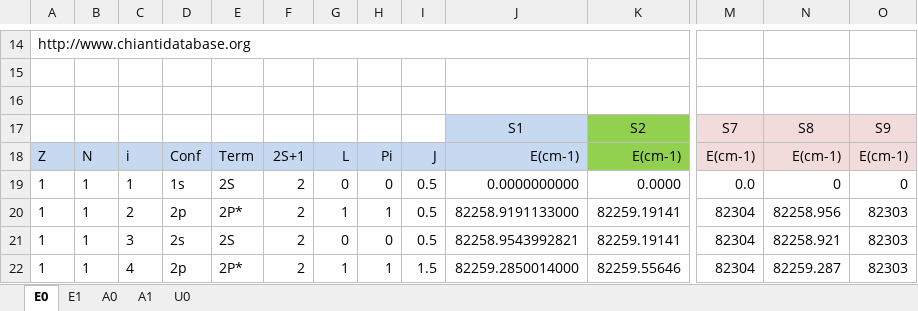
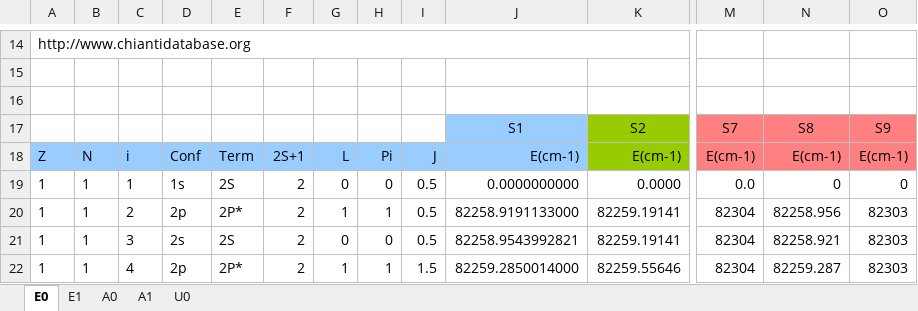
Before and after one commit to AtomPy/AtomPyWeb, an Excel workbook: Database/01_01.xlsx, sheet E0, drawn as a sheet; only a part is shown, gaps mark what is left out; values as stored, in another font and other column widths than the file's, no borders; the diff names each change by its address in the sheet, - before the commit and + after, or states it on an @@ line.

```diff
--- a/Database/01_01.xlsx (sheet E0)
+++ b/Database/01_01.xlsx (sheet E0)
-J17 fill: #C6D9F0
+J17 fill: #99CCFF
-K17:K18 fill: #92D050
+K17:K18 fill: #99CC00
-M17:O18 fill: #F2DBDB
+M17:O18 fill: #FF8080
-A18:J18 fill: #C6D9F0
+A18:J18 fill: #99CCFF
```
Also changed, not shown: sheet A0, sheet E1, sheet A1, sheet U0, 6 other files.
